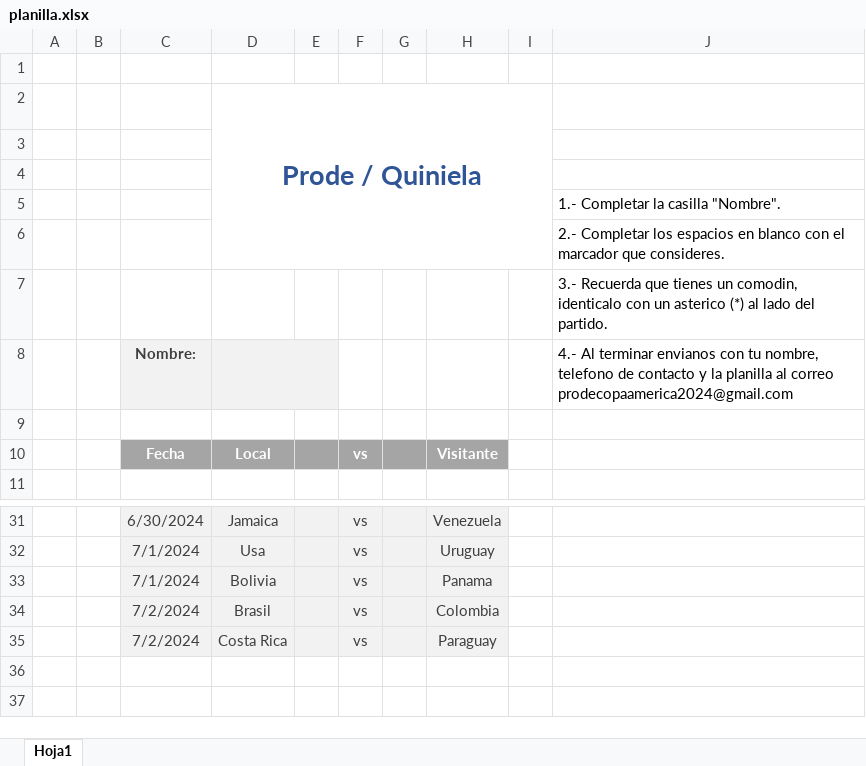
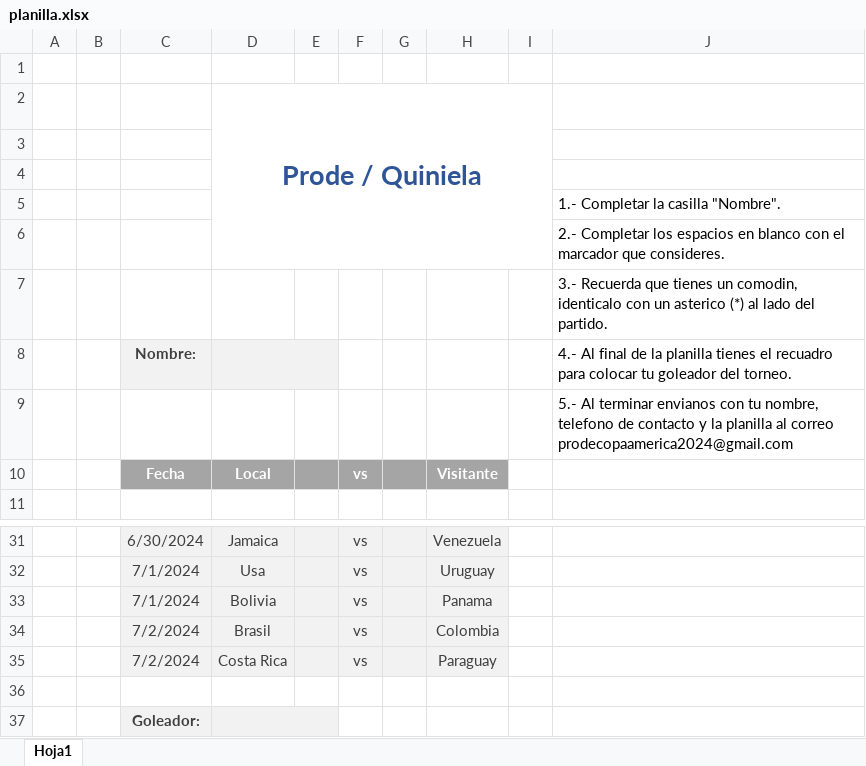
Before and after one commit to belcon97/prodequiniela, an Excel workbook: images/planilla.xlsx, sheet Hoja1, drawn as a sheet; only a part is shown, gaps mark what is left out; values as stored, in another font and other column widths than the file's, no borders; charts and pictures not drawn; the diff names each change by its address in the sheet, - before the commit and + after, or states it on an @@ line.

Commit message:
add- planilla

```diff
--- a/images/planilla.xlsx (sheet Hoja1)
+++ b/images/planilla.xlsx (sheet Hoja1)
-J8: 4.- Al terminar envianos con tu nombre, telefono de contacto y la planilla al correo prodecopaamerica2024@gmail.com
+J8: 4.- Al final de la planilla tienes el recuadro para colocar tu goleador del torneo.
-J9: (empty)
+J9: 5.- Al terminar envianos con tu nombre, telefono de contacto y la planilla al correo prodecopaamerica2024@gmail.com
+row 36: (empty)
+row 37:  |  | Goleador:
```
